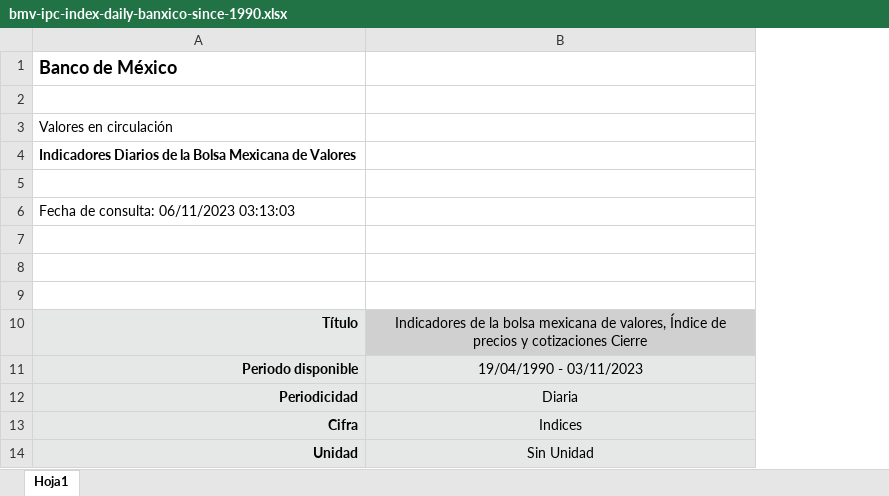
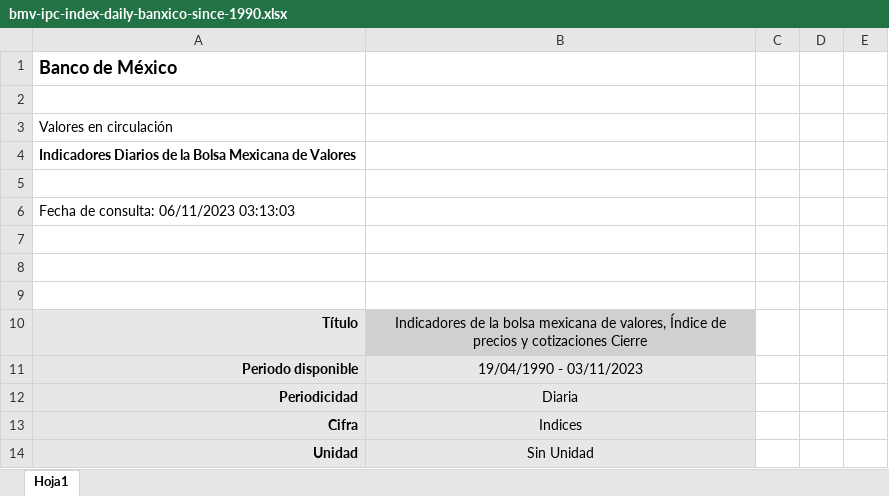
Before and after one commit to jorgegtz-mx/replication-swanson-factors, an Excel workbook: data/bmv-ipc-index-daily-banxico-since-1990.xlsx, sheet Hoja1, drawn as a sheet; only a part is shown; values as stored, in another font and other column widths than the file's, no borders; the diff names each change by its address in the sheet, - before the commit and + after, or states it on an @@ line.

Commit message:
split api step from local dataset building

```diff
--- a/data/bmv-ipc-index-daily-banxico-since-1990.xlsx (sheet Hoja1)
+++ b/data/bmv-ipc-index-daily-banxico-since-1990.xlsx (sheet Hoja1)
+column C, empty
+column D, empty
+column E, empty
```
Also changed, not shown: data/mexico-money-market-interest-rates.xlsx, 8 other files.
